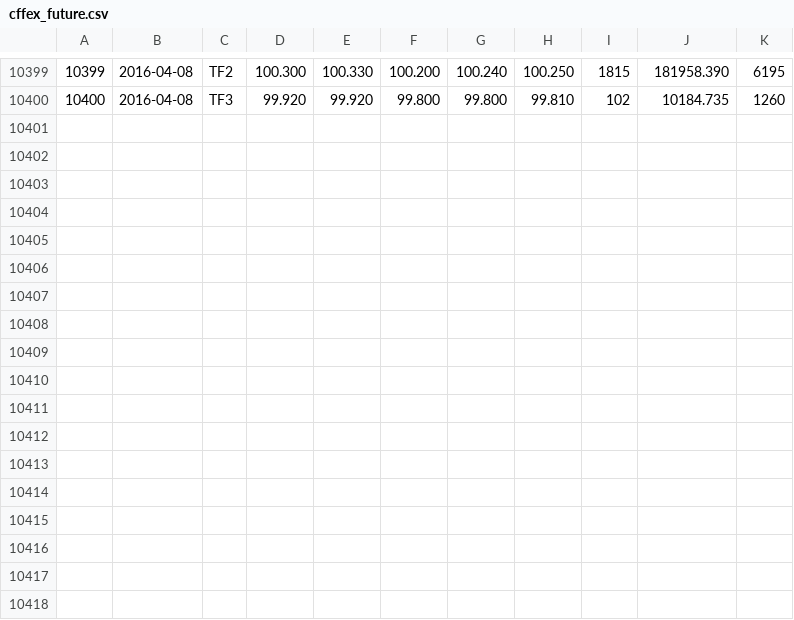
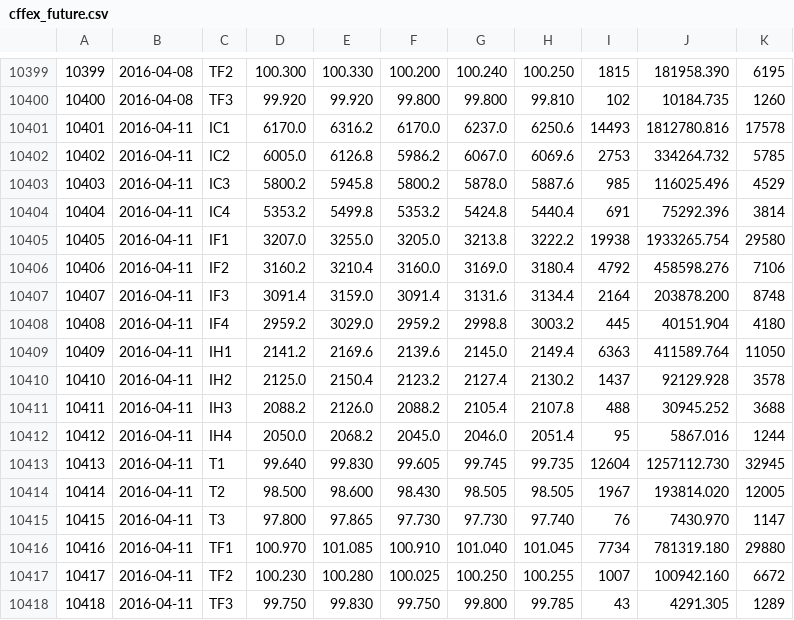
Before and after one commit to rishavloomba/rohan, a CSV file: csv/raw/cffex_future.csv, drawn as a sheet; only a part is shown, gaps mark what is left out; the diff names each change by its address in the sheet, - before the commit and + after, or states it on an @@ line.

```diff
--- a/csv/raw/cffex_future.csv
+++ b/csv/raw/cffex_future.csv
+row 10401: 10401 | 2016-04-11 | IC1 | 6170.0 | 6316.2 | 6170.0 | 6237.0 | 6250.6 | 14493 | 1812780.816 | 17578
+row 10402: 10402 | 2016-04-11 | IC2 | 6005.0 | 6126.8 | 5986.2 | 6067.0 | 6069.6 | 2753 | 334264.732 | 5785
+row 10403: 10403 | 2016-04-11 | IC3 | 5800.2 | 5945.8 | 5800.2 | 5878.0 | 5887.6 | 985 | 116025.496 | 4529
+row 10404: 10404 | 2016-04-11 | IC4 | 5353.2 | 5499.8 | 5353.2 | 5424.8 | 5440.4 | 691 | 75292.396 | 3814
+row 10405: 10405 | 2016-04-11 | IF1 | 3207.0 | 3255.0 | 3205.0 | 3213.8 | 3222.2 | 19938 | 1933265.754 | 29580
+row 10406: 10406 | 2016-04-11 | IF2 | 3160.2 | 3210.4 | 3160.0 | 3169.0 | 3180.4 | 4792 | 458598.276 | 7106
+row 10407: 10407 | 2016-04-11 | IF3 | 3091.4 | 3159.0 | 3091.4 | 3131.6 | 3134.4 | 2164 | 203878.200 | 8748
+row 10408: 10408 | 2016-04-11 | IF4 | 2959.2 | 3029.0 | 2959.2 | 2998.8 | 3003.2 | 445 | 40151.904 | 4180
+row 10409: 10409 | 2016-04-11 | IH1 | 2141.2 | 2169.6 | 2139.6 | 2145.0 | 2149.4 | 6363 | 411589.764 | 11050
+row 10410: 10410 | 2016-04-11 | IH2 | 2125.0 | 2150.4 | 2123.2 | 2127.4 | 2130.2 | 1437 | 92129.928 | 3578
+row 10411: 10411 | 2016-04-11 | IH3 | 2088.2 | 2126.0 | 2088.2 | 2105.4 | 2107.8 | 488 | 30945.252 | 3688
+row 10412: 10412 | 2016-04-11 | IH4 | 2050.0 | 2068.2 | 2045.0 | 2046.0 | 2051.4 | 95 | 5867.016 | 1244
+row 10413: 10413 | 2016-04-11 | T1 | 99.640 | 99.830 | 99.605 | 99.745 | 99.735 | 12604 | 1257112.730 | 32945
+row 10414: 10414 | 2016-04-11 | T2 | 98.500 | 98.600 | 98.430 | 98.505 | 98.505 | 1967 | 193814.020 | 12005
+row 10415: 10415 | 2016-04-11 | T3 | 97.800 | 97.865 | 97.730 | 97.730 | 97.740 | 76 | 7430.970 | 1147
+row 10416: 10416 | 2016-04-11 | TF1 | 100.970 | 101.085 | 100.910 | 101.040 | 101.045 | 7734 | 781319.180 | 29880
+row 10417: 10417 | 2016-04-11 | TF2 | 100.230 | 100.280 | 100.025 | 100.250 | 100.255 | 1007 | 100942.160 | 6672
+row 10418: 10418 | 2016-04-11 | TF3 | 99.750 | 99.830 | 99.750 | 99.800 | 99.785 | 43 | 4291.305 | 1289
```
Also changed, not shown: csv/raw/csindex_bk_gdsyl.csv, csv/raw/csindex_bk_gxl.csv, 15 other files.
